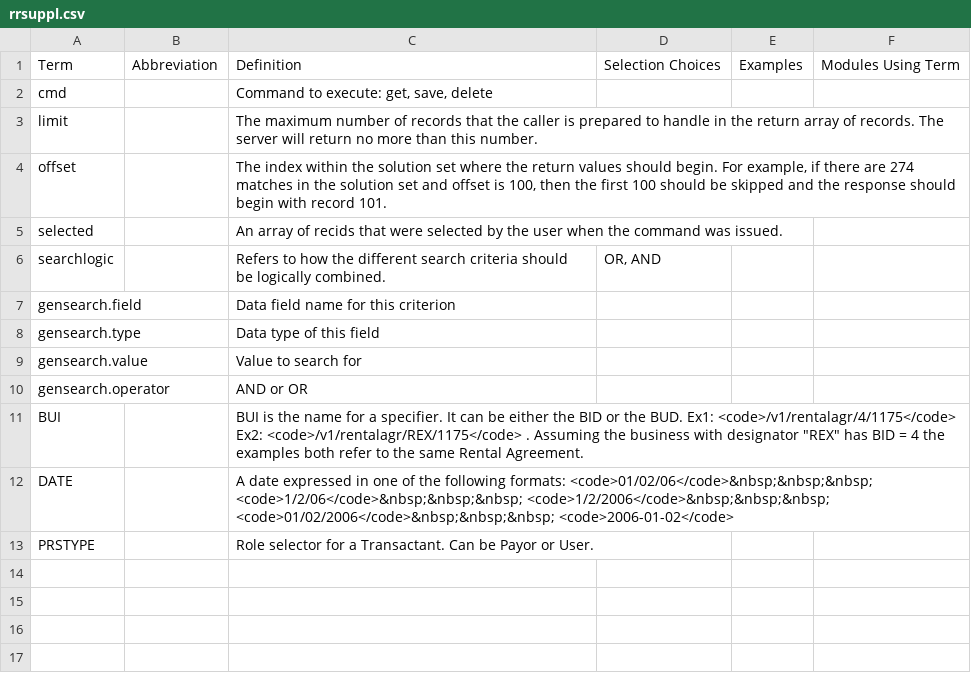
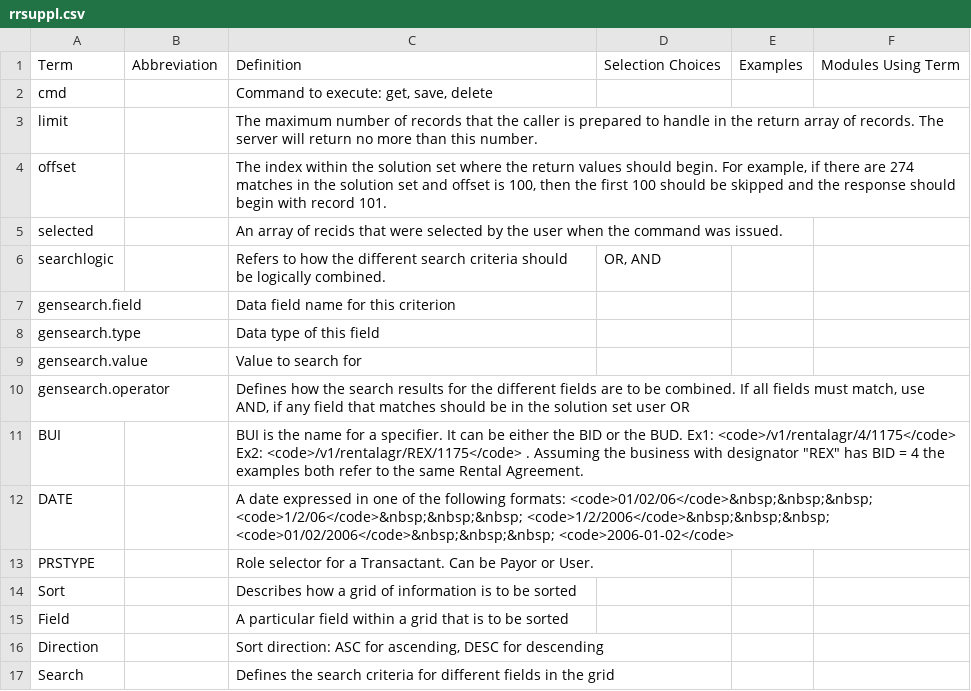
Before and after one commit to stmansour/rentroll, a CSV file: tools/webdoc/rrsuppl.csv, drawn as a sheet.

Commit message:
javascript cleanup based on JSHint work, webdoc updates and cleanup, a few code simplifications

```diff
--- a/tools/webdoc/rrsuppl.csv
+++ b/tools/webdoc/rrsuppl.csv
@@ -9,3 +9,3 @@ gensearch.type,,Data type of this field,,,
 gensearch.value,,Value to search for,,,
-gensearch.operator,,AND or OR,,,
+gensearch.operator,,"Defines how the search results for the different fields are to be combined. If all fields must match, use AND, if  any field that matches should be in the solution set user OR",,,
 BUI,,"BUI is the name for a specifier. It can be either the BID or the BUD. Ex1: <code>/v1/rentalagr/4/1175</code>  Ex2: <code>/v1/rentalagr/REX/1175</code> . Assuming the business with designator ""REX"" has BID = 4 the examples both refer to the same Rental Agreement.",,,
@@ -13 +13,5 @@ DATE,,A date expressed in one of the following formats: <code>01/02/06</code>&nb
 PRSTYPE,,Role selector for a Transactant. Can be Payor or User.,,,
+Sort,,Describes how a grid of information is to be sorted,,,
+Field,,A particular field within a grid that is to be sorted,,,
+Direction,,"Sort direction: ASC for ascending, DESC for descending",,,
+Search,,Defines the search criteria for different fields in the grid,,,
```
Also changed, not shown: tools/webdoc/rrglossary.csv, 13 other files.
